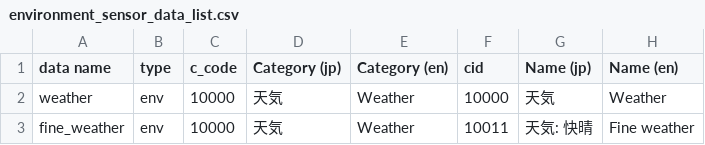
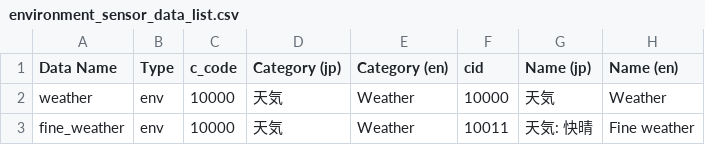
Before and after one commit to act-node/act-api-open, a CSV file: open_data_format/environment_sensor_data/environment_sensor_data_list.csv, drawn as a sheet; only a part is shown.

```diff
--- a/open_data_format/environment_sensor_data/environment_sensor_data_list.csv
+++ b/open_data_format/environment_sensor_data/environment_sensor_data_list.csv
@@ -1,2 +1,2 @@
-data name,type,c_code,Category (jp),Category (en),cid,Name (jp),Name (en)
+Data Name,Type,c_code,Category (jp),Category (en),cid,Name (jp),Name (en)
 weather,env,10000,天気,Weather,10000,天気,Weather
```
Also changed, not shown: 1 other file.
